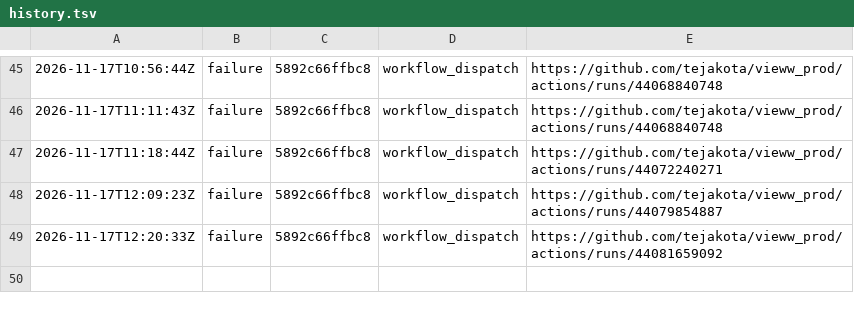
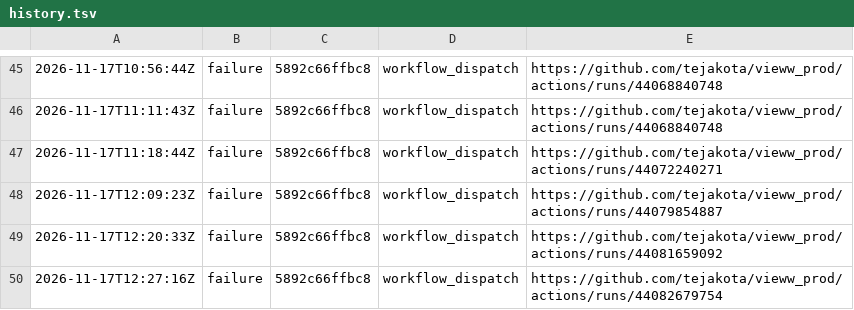
Before and after one commit to tejakota/vieww_prod, a TSV file: 2-devices/main/history.tsv, drawn as a sheet; only a part is shown, gaps mark what is left out; the diff names each change by its address in the sheet, - before the commit and + after, or states it on an @@ line.

Commit message:
2 · Devices (main @ 5892c66ffbc8): failure

```diff
--- a/2-devices/main/history.tsv
+++ b/2-devices/main/history.tsv
+row 50: 2026-11-17T12:27:16Z | failure | 5892c66ffbc8 | workflow_dispatch | https://github.com/tejakota/vieww_prod/actions/runs/44082679754
```
Also changed, not shown: 8 other files.
